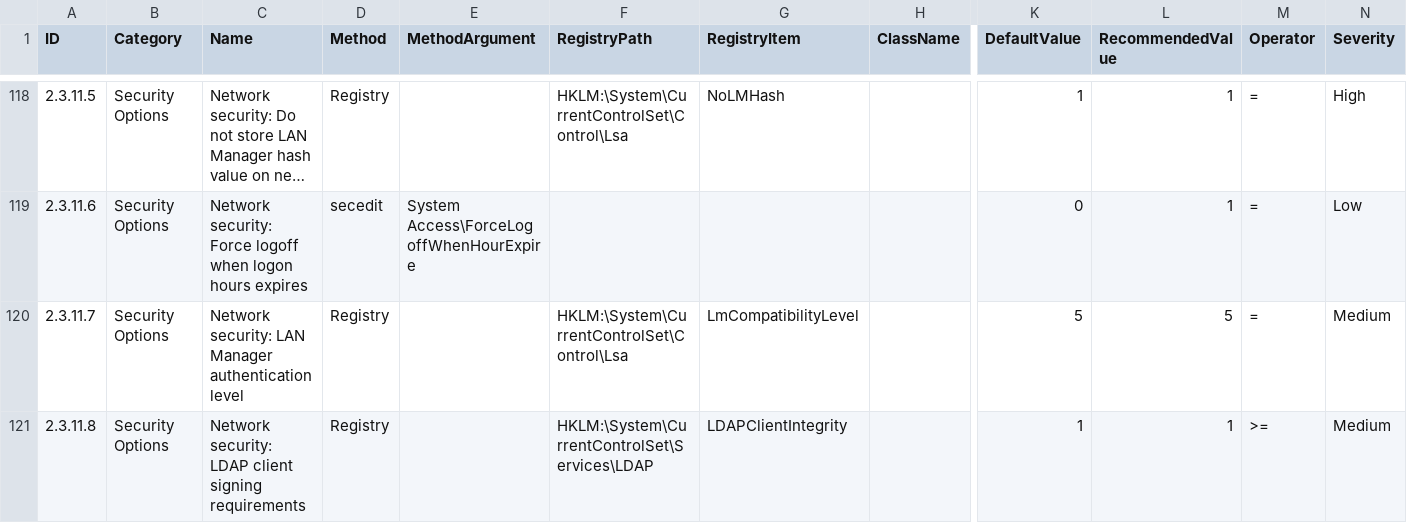
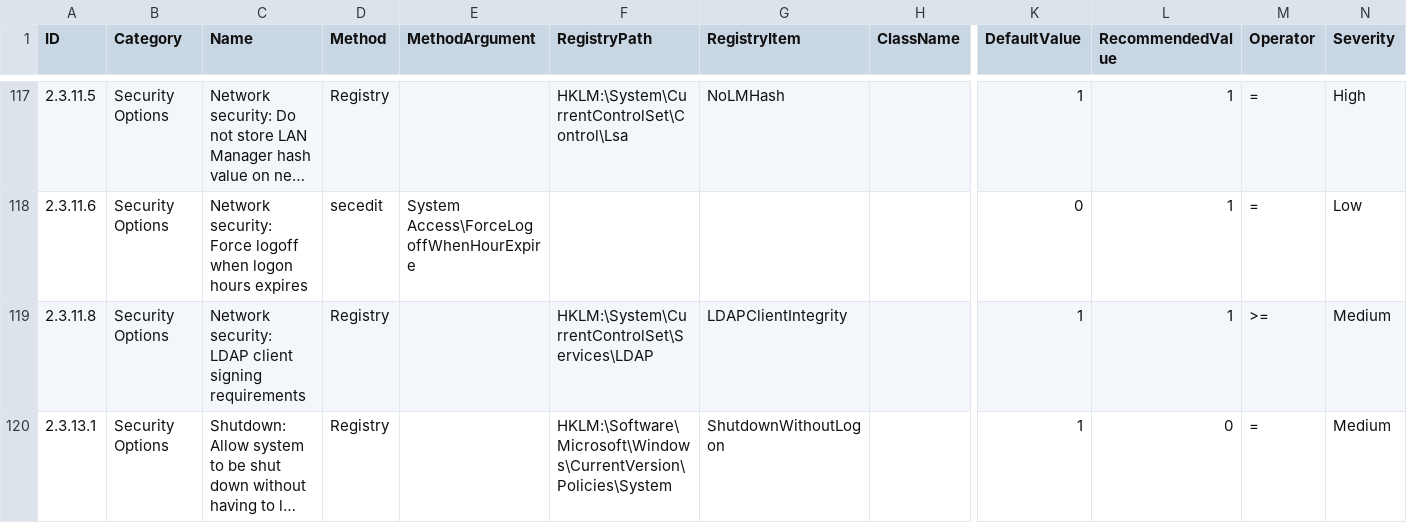
Before and after one commit to MattTunny/HardeningKitty, a CSV file: lists/finding_list_cis_microsoft_windows_server_2022_21h2_1.0.0_machine.csv, drawn as a sheet; only a part is shown, gaps mark what is left out; the shorter side is filled out with more unchanged rows; long unchanged cells end in …; rows hold the shown columns only; the diff covers the shown part only; the diff names each change by its address in the sheet, - before the commit and + after, or states it on an @@ line.

Commit message:
clean up

```diff
--- a/lists/finding_list_cis_microsoft_windows_server_2022_21h2_1.0.0_machine.csv
+++ b/lists/finding_list_cis_microsoft_windows_server_2022_21h2_1.0.0_machine.csv
-row 120: 2.3.11.7 | Security Options | Network security: LAN Manager authentication level | Registry |  | HKLM:\System\CurrentControlSet\Control\Lsa | LmCompatibilityLevel |  | 5 | 5 | = | Medium
```
Also changed, not shown: 3 removed rows elsewhere in this file.
